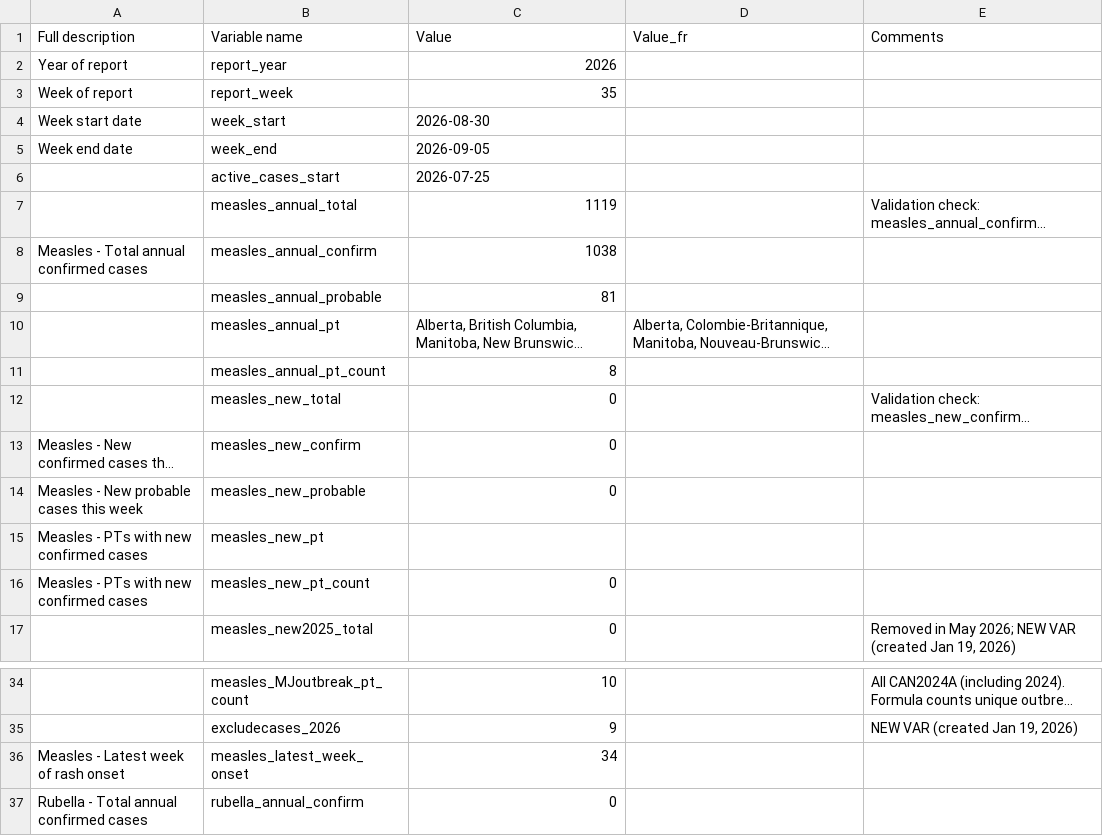
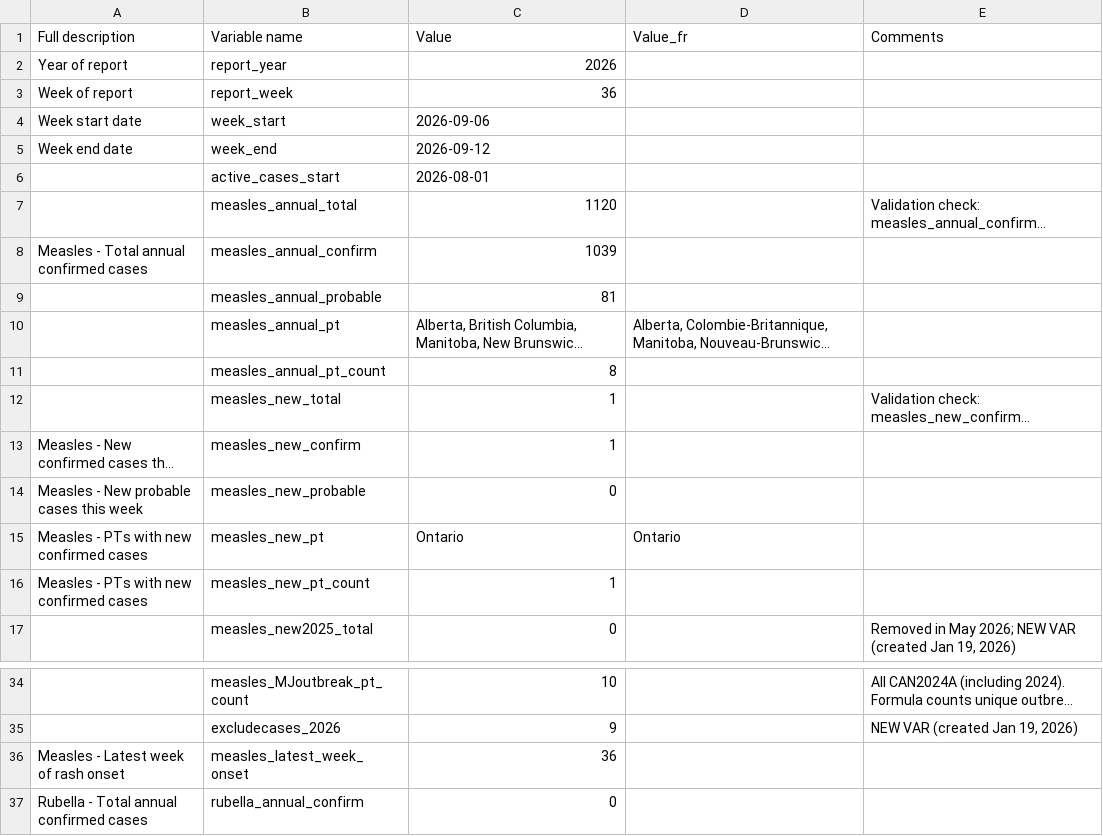
Before and after one commit to irtusak/measles-mecs, a CSV file: data/raw/global_variables.csv, drawn as a sheet; only a part is shown, gaps mark what is left out; long unchanged cells end in …; the diff names each change by its address in the sheet, - before the commit and + after, or states it on an @@ line.

```diff
--- a/data/raw/global_variables.csv
+++ b/data/raw/global_variables.csv
-C3 (Value): 35
+C3 (Value): 36
-C4 (Value): 2026-08-30
+C4 (Value): 2026-09-06
-C5 (Value): 2026-09-05
+C5 (Value): 2026-09-12
-C6 (Value): 2026-07-25
+C6 (Value): 2026-08-01
-C7 (Value): 1119
+C7 (Value): 1120
-C8 (Value): 1038
+C8 (Value): 1039
-C12:C13 (Value): 0
+C12:C13 (Value): 1
-C15 (Value): (empty)
+C15 (Value): Ontario
-D15 (Value_fr): (empty)
+D15 (Value_fr): Ontario
-C16 (Value): 0
+C16 (Value): 1
-C36 (Value): 34
+C36 (Value): 36
```
Also changed, not shown: data/raw/demographics.csv, data/raw/figure2A-EpiCurvePT.csv, 18 other files.
